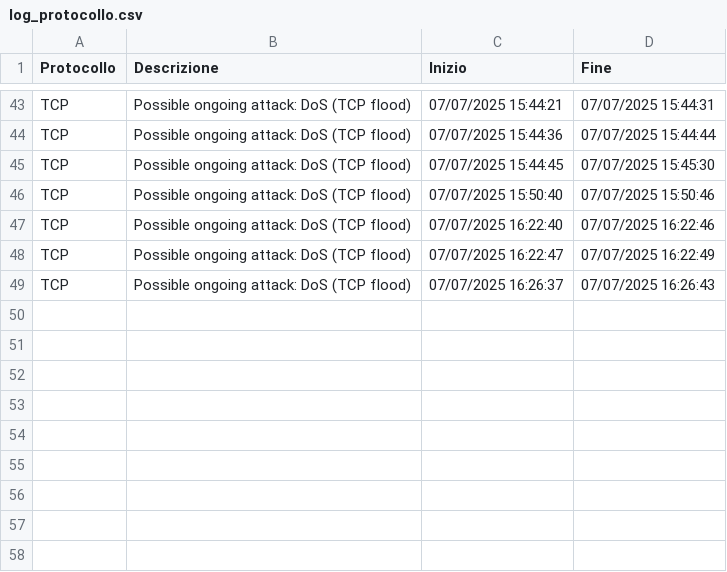
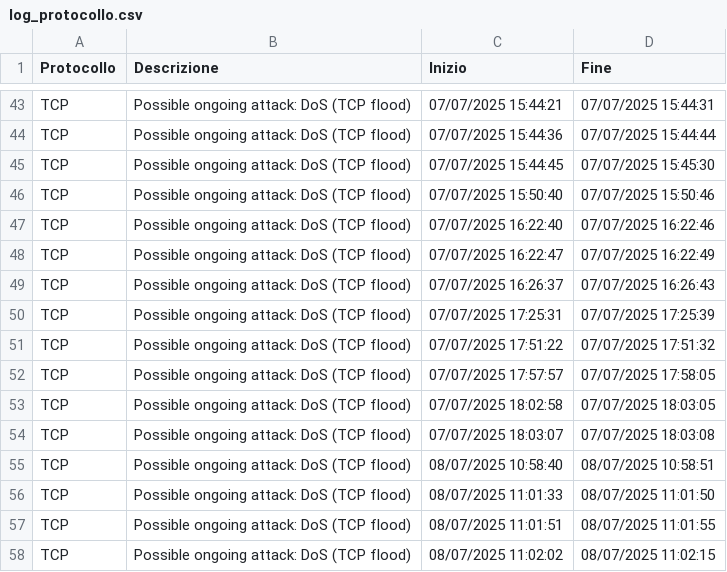
Before and after one commit to AnuarZouhri/Tirocini_git, a CSV file: Threads/Log/log_protocollo.csv, drawn as a sheet; only a part is shown, gaps mark what is left out.

```diff
--- a/Threads/Log/log_protocollo.csv
+++ b/Threads/Log/log_protocollo.csv
@@ -49 +49,10 @@ TCP,Possible ongoing attack: DoS (TCP flood),07/07/2025 16:22:47,07/07/2025 16:2
 TCP,Possible ongoing attack: DoS (TCP flood),07/07/2025 16:26:37,07/07/2025 16:26:43
+TCP,Possible ongoing attack: DoS (TCP flood),07/07/2025 17:25:31,07/07/2025 17:25:39
+TCP,Possible ongoing attack: DoS (TCP flood),07/07/2025 17:51:22,07/07/2025 17:51:32
+TCP,Possible ongoing attack: DoS (TCP flood),07/07/2025 17:57:57,07/07/2025 17:58:05
+TCP,Possible ongoing attack: DoS (TCP flood),07/07/2025 18:02:58,07/07/2025 18:03:05
+TCP,Possible ongoing attack: DoS (TCP flood),07/07/2025 18:03:07,07/07/2025 18:03:08
+TCP,Possible ongoing attack: DoS (TCP flood),08/07/2025 10:58:40,08/07/2025 10:58:51
+TCP,Possible ongoing attack: DoS (TCP flood),08/07/2025 11:01:33,08/07/2025 11:01:50
+TCP,Possible ongoing attack: DoS (TCP flood),08/07/2025 11:01:51,08/07/2025 11:01:55
+TCP,Possible ongoing attack: DoS (TCP flood),08/07/2025 11:02:02,08/07/2025 11:02:15
```
Also changed, not shown: 5 other files.
